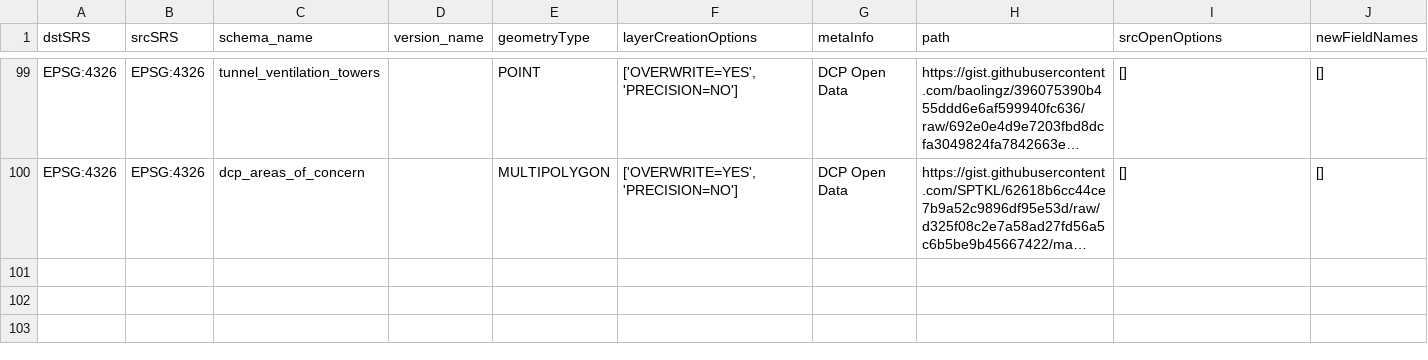
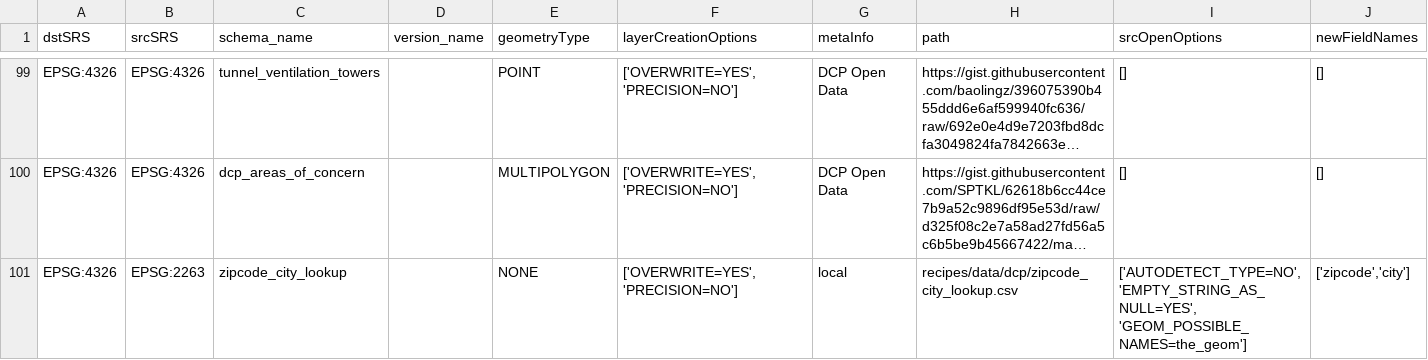
Before and after one commit to NYCPlanning/recipes, a CSV file: recipes/recipes.csv, drawn as a sheet; only a part is shown, gaps mark what is left out; long unchanged cells end in …; the diff names each change by its address in the sheet, - before the commit and + after, or states it on an @@ line.

Commit message:
add zipcode_city_lookup

```diff
--- a/recipes/recipes.csv
+++ b/recipes/recipes.csv
+row 101: EPSG:4326 | EPSG:2263 | zipcode_city_lookup |  | NONE | ['OVERWRITE=YES', 'PRECISION=NO'] | local | recipes/data/dcp/zipcode_city_lookup.csv | ['AUTODETECT_TYPE=NO', 'EMPTY_STRING_AS_NULL=YES', 'GEOM_POSSIBLE_NAMES=the_geom'] | ['zipcode','city']
```
Also changed, not shown: 1 other file.
